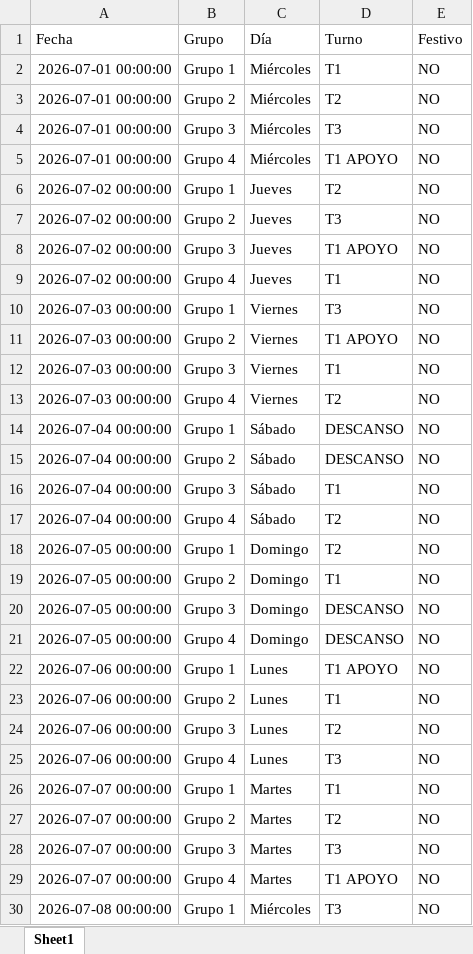
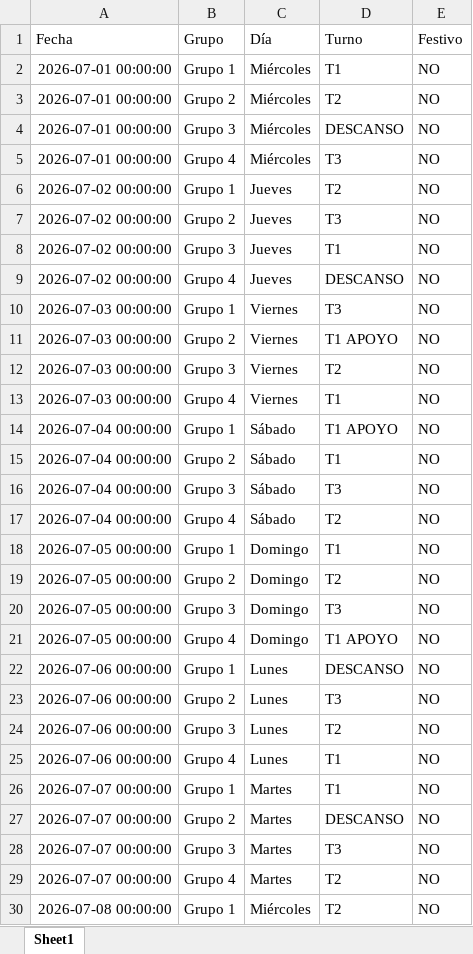
Before and after one commit to RichGuep/MovilGo, an Excel workbook: malla_historica.xlsx, sheet Sheet1, drawn as a sheet; only a part is shown; values as stored, in another font and other column widths than the file's, no borders; the diff covers the shown part only; the diff names each change by its address in the sheet, - before the commit and + after, or states it on an @@ line.

Commit message:
update

```diff
--- a/malla_historica.xlsx (sheet Sheet1)
+++ b/malla_historica.xlsx (sheet Sheet1)
-D4 (Turno): T3
+D4 (Turno): DESCANSO
-D5 (Turno): T1 APOYO
+D5 (Turno): T3
-D8 (Turno): T1 APOYO
+D8 (Turno): T1
-D9 (Turno): T1
+D9 (Turno): DESCANSO
-D12 (Turno): T1
+D12 (Turno): T2
-D13 (Turno): T2
+D13 (Turno): T1
-D14 (Turno): DESCANSO
+D14 (Turno): T1 APOYO
-D15 (Turno): DESCANSO
+D15 (Turno): T1
-D16 (Turno): T1
+D16 (Turno): T3
-D18 (Turno): T2
+D18 (Turno): T1
-D19 (Turno): T1
+D19 (Turno): T2
-D20 (Turno): DESCANSO
+D20 (Turno): T3
-D21 (Turno): DESCANSO
+D21 (Turno): T1 APOYO
-D22 (Turno): T1 APOYO
+D22 (Turno): DESCANSO
-D23 (Turno): T1
+D23 (Turno): T3
-D25 (Turno): T3
+D25 (Turno): T1
-D27 (Turno): T2
+D27 (Turno): DESCANSO
-D29 (Turno): T1 APOYO
+D29 (Turno): T2
-D30 (Turno): T3
+D30 (Turno): T2
```
Also changed, not shown: 627 edited cells elsewhere in this sheet.
